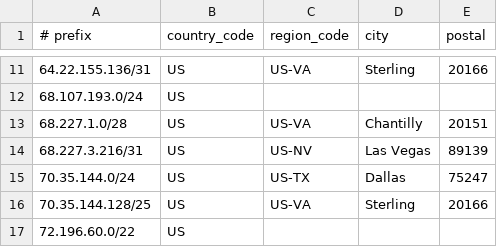
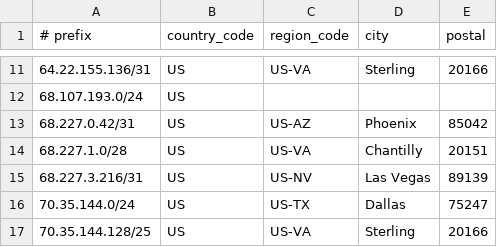
Before and after one commit to cp-rapidscale/GeoIP, a CSV file: geofeed.csv, drawn as a sheet; only a part is shown, gaps mark what is left out; the shorter side is filled out with more unchanged rows.

Commit message:
Update geofeed.csv

```diff
--- a/geofeed.csv
+++ b/geofeed.csv
@@ -12,2 +12,3 @@
 68.107.193.0/24,US,,,
+68.227.0.42/31,US,US-AZ,Phoenix,85042
 68.227.1.0/28,US,US-VA,Chantilly,20151
```
